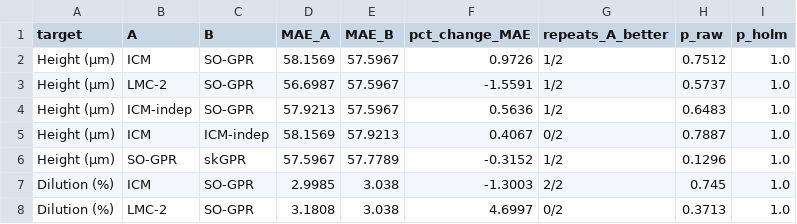
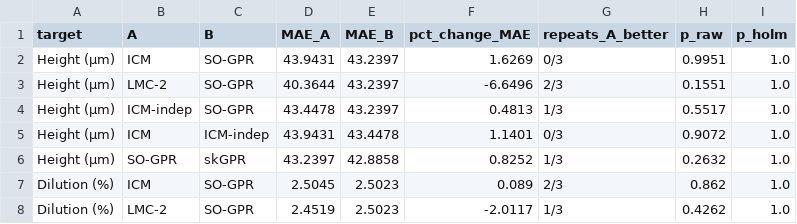
Before and after one commit to LALAPILANE197/LMD_Modelling, a CSV file: model/mogpr_outputs/set_height-dilution_T2_paired_tests_holm.csv, drawn as a sheet; only a part is shown; the diff covers the shown part only.

```diff
--- a/model/mogpr_outputs/set_height-dilution_T2_paired_tests_holm.csv
+++ b/model/mogpr_outputs/set_height-dilution_T2_paired_tests_holm.csv
@@ -1,8 +1,8 @@
 target,A,B,MAE_A,MAE_B,pct_change_MAE,repeats_A_better,p_raw,p_holm
-Height (µm),ICM,SO-GPR,58.1569,57.5967,0.9726,1/2,0.7512,1.0
-Height (µm),LMC-2,SO-GPR,56.6987,57.5967,-1.5591,1/2,0.5737,1.0
-Height (µm),ICM-indep,SO-GPR,57.9213,57.5967,0.5636,1/2,0.6483,1.0
-Height (µm),ICM,ICM-indep,58.1569,57.9213,0.4067,0/2,0.7887,1.0
-Height (µm),SO-GPR,skGPR,57.5967,57.7789,-0.3152,1/2,0.1296,1.0
-Dilution (%),ICM,SO-GPR,2.9985,3.038,-1.3003,2/2,0.745,1.0
-Dilution (%),LMC-2,SO-GPR,3.1808,3.038,4.6997,0/2,0.3713,1.0
+Height (µm),ICM,SO-GPR,43.9431,43.2397,1.6269,0/3,0.9951,1.0
+Height (µm),LMC-2,SO-GPR,40.3644,43.2397,-6.6496,2/3,0.1551,1.0
+Height (µm),ICM-indep,SO-GPR,43.4478,43.2397,0.4813,1/3,0.5517,1.0
+Height (µm),ICM,ICM-indep,43.9431,43.4478,1.1401,0/3,0.9072,1.0
+Height (µm),SO-GPR,skGPR,43.2397,42.8858,0.8252,1/3,0.2632,1.0
+Dilution (%),ICM,SO-GPR,2.5045,2.5023,0.089,2/3,0.862,1.0
+Dilution (%),LMC-2,SO-GPR,2.4519,2.5023,-2.0117,1/3,0.4262,1.0
```
Also changed, not shown: 15 edited cells elsewhere in this file, model/mogpr_height_aspect_outputs/log_T1_performance.csv, model/mogpr_outputs/set_height-aspect-dilution_T1_performance.csv, 20 other files.
